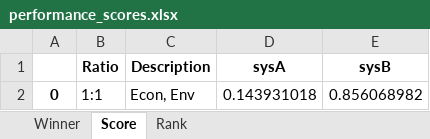
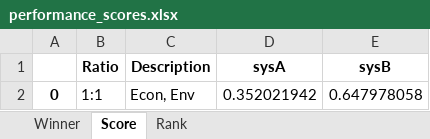
Before and after one commit to QSD-Group/QSDsan-workshop, an Excel workbook: results/performance_scores.xlsx, sheet Score, drawn as a sheet; values as stored, in another font and other column widths than the file's, no borders; the diff names each change by its address in the sheet, - before the commit and + after, or states it on an @@ line.

```diff
--- a/results/performance_scores.xlsx (sheet Score)
+++ b/results/performance_scores.xlsx (sheet Score)
-D2 (sysA): 0.143931018
+D2 (sysA): 0.352021942
-E2 (sysB): 0.856068982
+E2 (sysB): 0.647978058
```
Also changed, not shown: results/sysA_uncertainties.xlsx, results/sysB_uncertainties.xlsx, 4 other files.
